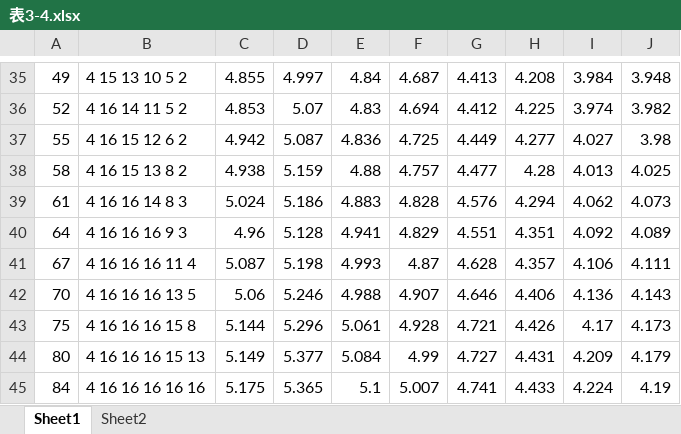
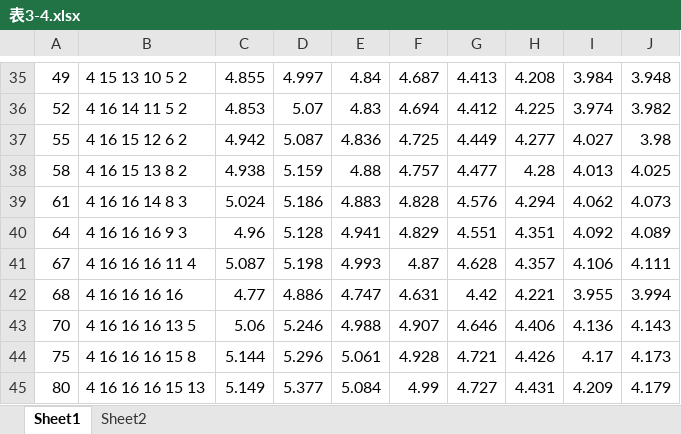
Before and after one commit to LiuTielong/Iron_Roofline, an Excel workbook: Data/表3-4.xlsx, sheet Sheet1, drawn as a sheet; only a part is shown, gaps mark what is left out; the shorter side is filled out with more unchanged rows; values as stored, in another font and other column widths than the file's, no borders; the diff names each change by its address in the sheet, - before the commit and + after, or states it on an @@ line.

```diff
--- a/Data/表3-4.xlsx (sheet Sheet1)
+++ b/Data/表3-4.xlsx (sheet Sheet1)
+row 42: 68 | 4 16 16 16 16 | 4.77 | 4.886 | 4.747 | 4.631 | 4.42 | 4.221 | 3.955 | 3.994
```
Also changed, not shown: sheet Sheet2, 13 other files.
